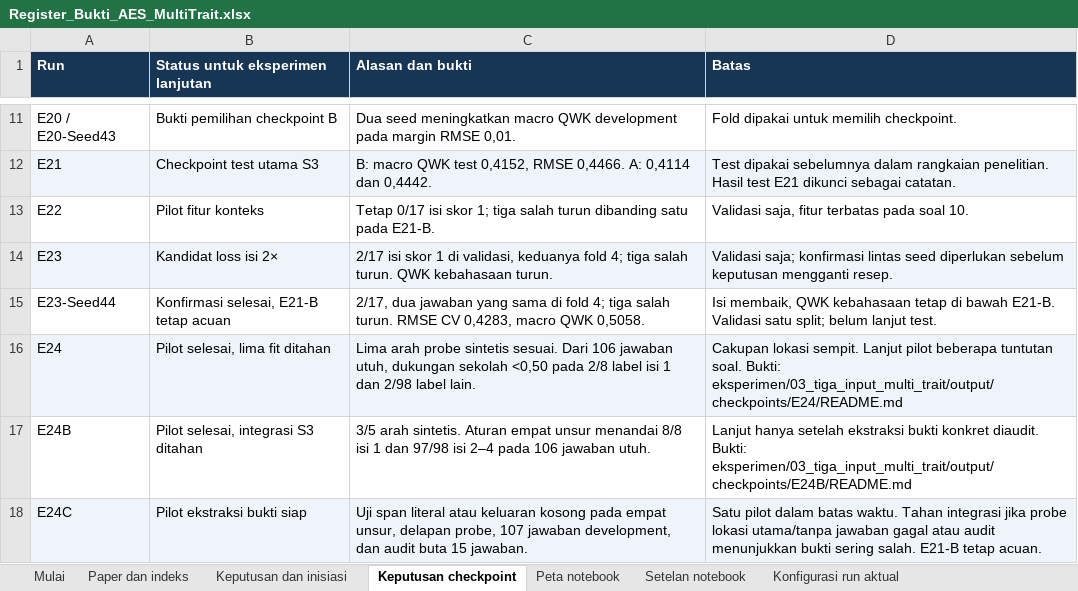
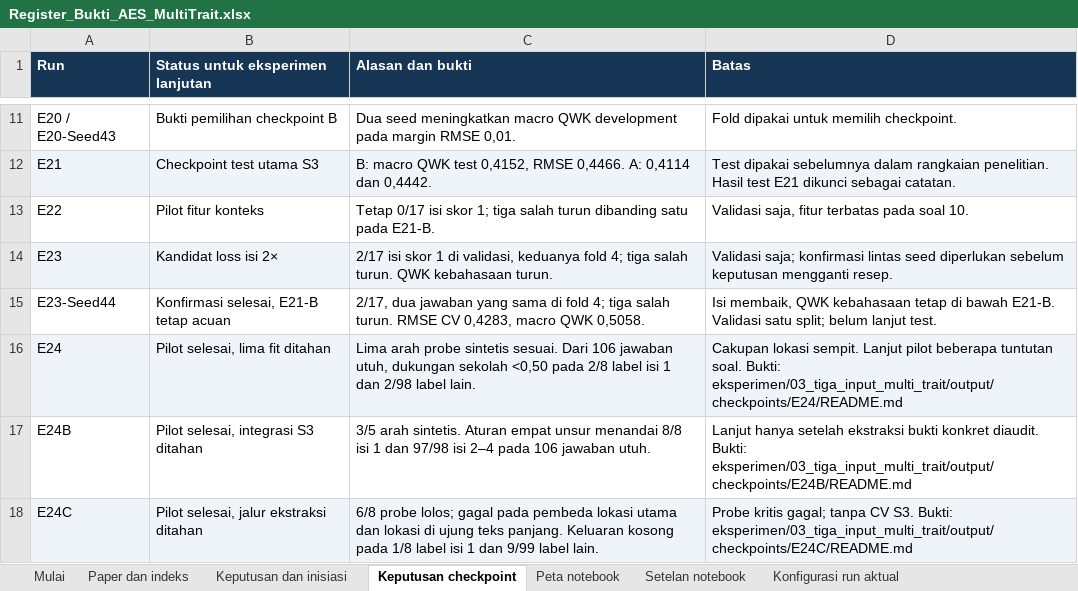
Before and after one commit to MalikHariyanto/Automated_Essay_Scoring, an Excel workbook: docs/skripsi/Register_Bukti_AES_MultiTrait.xlsx, sheet Keputusan checkpoint, drawn as a sheet; only a part is shown, gaps mark what is left out; values as stored, in another font and other column widths than the file's, no borders; the diff names each change by its address in the sheet, - before the commit and + after, or states it on an @@ line.

Commit message:
Archive E24C results and close the extractive QA pilot

```diff
--- a/docs/skripsi/Register_Bukti_AES_MultiTrait.xlsx (sheet Keputusan checkpoint)
+++ b/docs/skripsi/Register_Bukti_AES_MultiTrait.xlsx (sheet Keputusan checkpoint)
-B18 (Status untuk eksperimen lanjutan): Pilot ekstraksi bukti siap
+B18 (Status untuk eksperimen lanjutan): Pilot selesai, jalur ekstraksi ditahan
-C18 (Alasan dan bukti): Uji span literal atau keluaran kosong pada empat unsur, delapan probe, 107 jawaban development, dan audit buta 15 jawaban.
+C18 (Alasan dan bukti): 6/8 probe lolos; gagal pada pembeda lokasi utama dan lokasi di ujung teks panjang. Keluaran kosong pada 1/8 label isi 1 dan 9/99 label lain.
-D18 (Batas): Satu pilot dalam batas waktu. Tahan integrasi jika probe lokasi utama/tanpa jawaban gagal atau audit menunjukkan bukti sering salah. E21-B tetap acuan.
+D18 (Batas): Probe kritis gagal; tanpa CV S3. Bukti: eksperimen/03_tiga_input_multi_trait/output/checkpoints/E24C/README.md
```
Also changed, not shown: sheet Keputusan dan inisiasi, sheet Peta notebook, 10 other files.
